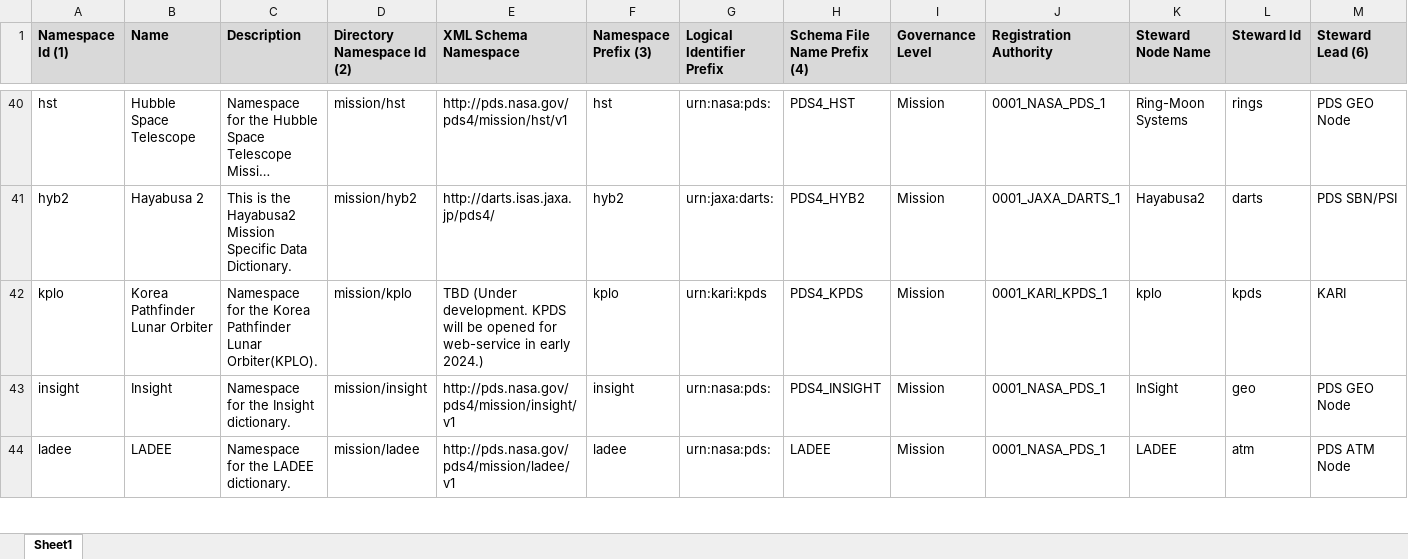
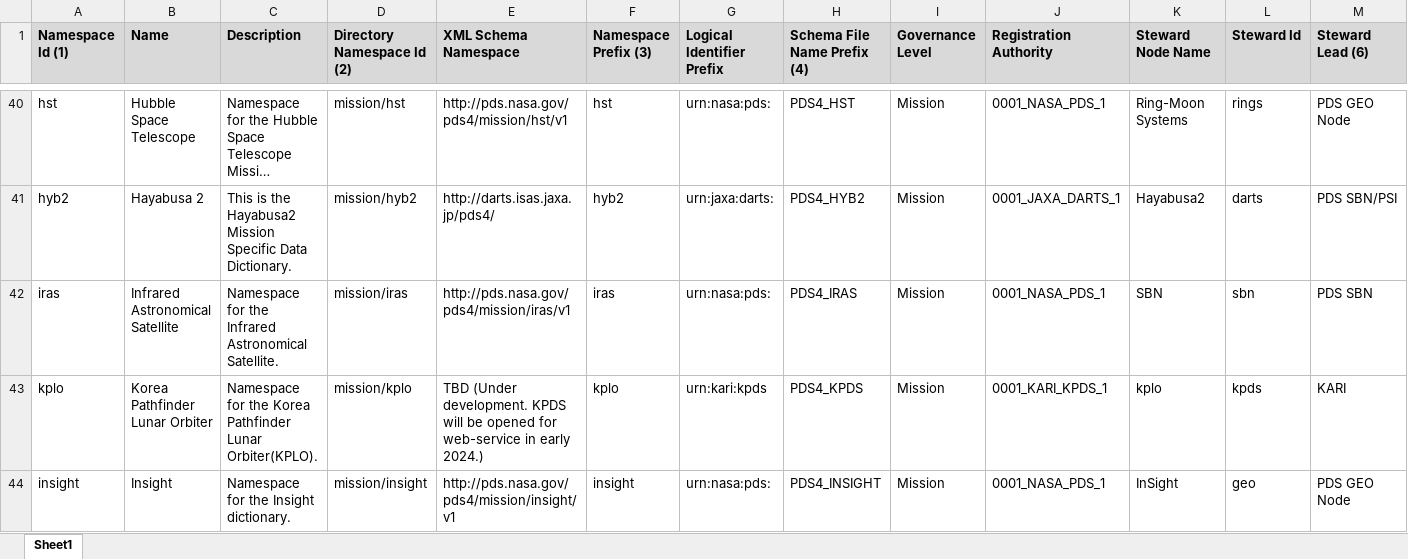
Before and after one commit to NASA-PDS/pds4-information-model, an Excel workbook: docs/namespace-registry/pds-namespace-registry.xlsx, sheet Sheet1, drawn as a sheet; only a part is shown, gaps mark what is left out; the shorter side is filled out with more unchanged rows; long unchanged cells end in …; values as stored, in another font and other column widths than the file's, no borders; rows hold the shown columns only; the diff names each change by its address in the sheet, - before the commit and + after, or states it on an @@ line.

Commit message:
Issue #490 : [namespace-registry] add new namespace "iras"
Issue #490 : [namespace-registry] add new namespace "iras"

Local Data Dictionary Name: Infrared Astronomical Satellite
Namespace ID Requested: iras
Discipline or Mission LDD? Mission
Steward Organization Name: SBN
LDD Steward Name: Kristina Lopez
LDD Steward Email: klopez@psi.edi
LDD Description: The mission dictionary for the IRAS mission that supports the migration of PDS3 keywords into the PDS4 standard

				Add the namespace "iras" to the Namespace Registry and the config.properties file.

@c-suh  [namespace-registry] add new namespace "iras" #490

Resolves #490

```diff
--- a/docs/namespace-registry/pds-namespace-registry.xlsx (sheet Sheet1)
+++ b/docs/namespace-registry/pds-namespace-registry.xlsx (sheet Sheet1)
+row 42: iras | Infrared Astronomical Satellite | Namespace for the Infrared Astronomical Satellite. | mission/iras | http://pds.nasa.gov/pds4/mission/iras/v1 | iras | urn:nasa:pds: | PDS4_IRAS | Mission | 0001_NASA_PDS_1 | SBN | sbn | PDS SBN
```
Also changed, not shown: 3 other files.
